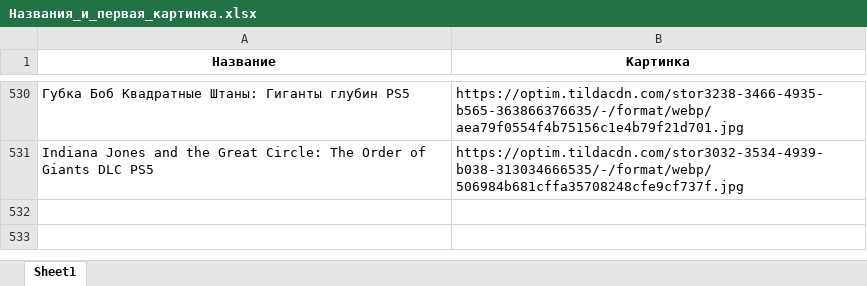
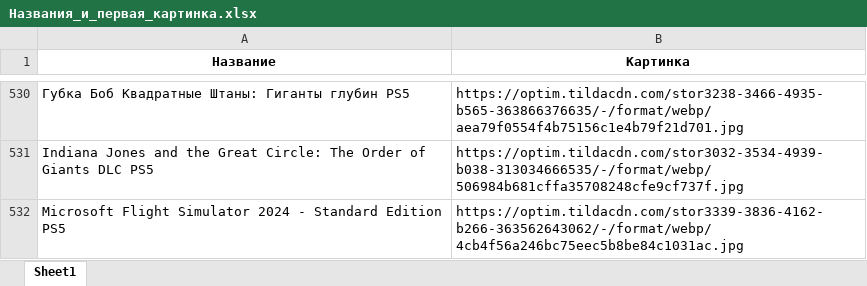
Before and after one commit to chekoli911/training-timer, an Excel workbook: Названия_и_первая_картинка.xlsx, sheet Sheet1, drawn as a sheet; only a part is shown, gaps mark what is left out; values as stored, in another font and other column widths than the file's, no borders; the diff names each change by its address in the sheet, - before the commit and + after, or states it on an @@ line.

Commit message:
Add files via upload

```diff
--- a/Названия_и_первая_картинка.xlsx (sheet Sheet1)
+++ b/Названия_и_первая_картинка.xlsx (sheet Sheet1)
+row 532: Microsoft Flight Simulator 2024 - Standard Edition PS5 | https://optim.tildacdn.com/stor3339-3836-4162-b266-363562643062/-/format/webp/4cb4f56a246bc75eec5b8be84c1031ac.jpg
```
